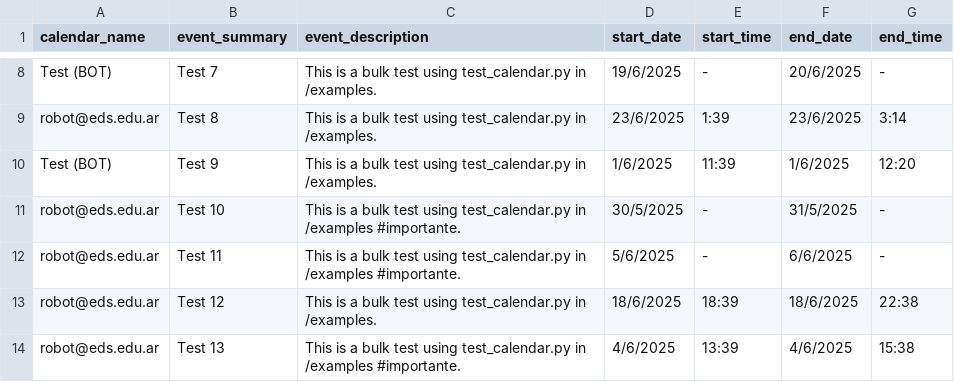
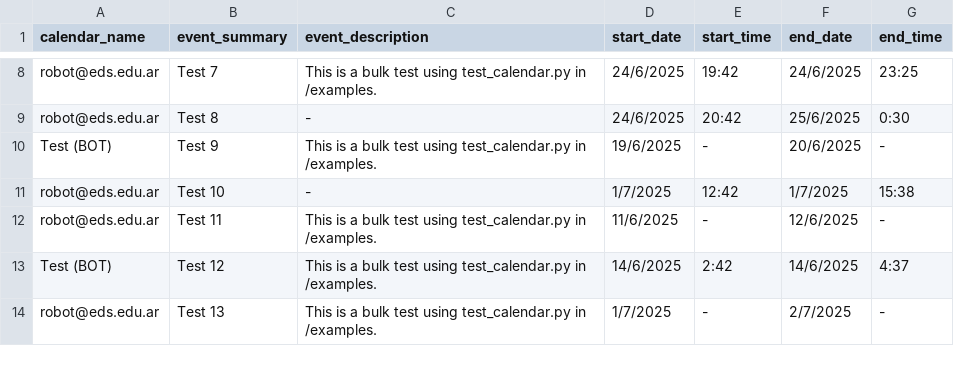
Before and after one commit to rvalla/eds_robot, a CSV file: data/csv/test_calendarevents.csv, drawn as a sheet; only a part is shown, gaps mark what is left out; the diff covers the shown part only; the diff names each change by its address in the sheet, - before the commit and + after, or states it on an @@ line.

Commit message:
GCalendar() crashed if get event without description...

```diff
--- a/data/csv/test_calendarevents.csv
+++ b/data/csv/test_calendarevents.csv
-A8 (calendar_name): Test (BOT)
+A8 (calendar_name): robot@eds.edu.ar
-D8 (start_date): 19/6/2025
+D8 (start_date): 24/6/2025
-E8 (start_time): -
+E8 (start_time): 19:42
-F8 (end_date): 20/6/2025
+F8 (end_date): 24/6/2025
-G8 (end_time): -
+G8 (end_time): 23:25
-C9 (event_description): This is a bulk test using test_calendar.py in /examples.
+C9 (event_description): -
-D9 (start_date): 23/6/2025
+D9 (start_date): 24/6/2025
-E9 (start_time): 1:39
+E9 (start_time): 20:42
-F9 (end_date): 23/6/2025
+F9 (end_date): 25/6/2025
-G9 (end_time): 3:14
+G9 (end_time): 0:30
-D10 (start_date): 1/6/2025
+D10 (start_date): 19/6/2025
-E10 (start_time): 11:39
+E10 (start_time): -
-F10 (end_date): 1/6/2025
+F10 (end_date): 20/6/2025
-G10 (end_time): 12:20
+G10 (end_time): -
-C11 (event_description): This is a bulk test using test_calendar.py in /examples #importante.
+C11 (event_description): -
-D11 (start_date): 30/5/2025
+D11 (start_date): 1/7/2025
-E11 (start_time): -
+E11 (start_time): 12:42
-F11 (end_date): 31/5/2025
+F11 (end_date): 1/7/2025
-G11 (end_time): -
+G11 (end_time): 15:38
-C12 (event_description): …test_calendar.py in /examples #importante.
+C12 (event_description): …test_calendar.py in /examples.
-D12 (start_date): 5/6/2025
+D12 (start_date): 11/6/2025
-F12 (end_date): 6/6/2025
+F12 (end_date): 12/6/2025
-A13 (calendar_name): robot@eds.edu.ar
+A13 (calendar_name): Test (BOT)
-D13 (start_date): 18/6/2025
+D13 (start_date): 14/6/2025
-E13 (start_time): 18:39
+E13 (start_time): 2:42
-F13 (end_date): 18/6/2025
+F13 (end_date): 14/6/2025
-G13 (end_time): 22:38
+G13 (end_time): 4:37
-C14 (event_description): …test_calendar.py in /examples #importante.
+C14 (event_description): …test_calendar.py in /examples.
-D14 (start_date): 4/6/2025
+D14 (start_date): 1/7/2025
-E14 (start_time): 13:39
+E14 (start_time): -
-F14 (end_date): 4/6/2025
+F14 (end_date): 2/7/2025
-G14 (end_time): 15:38
+G14 (end_time): -
```
Also changed, not shown: 65 edited cells elsewhere in this file, data/csv/stats.csv, 4 other files.
